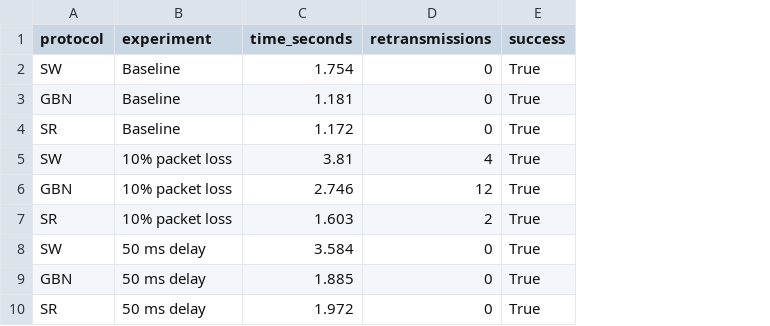
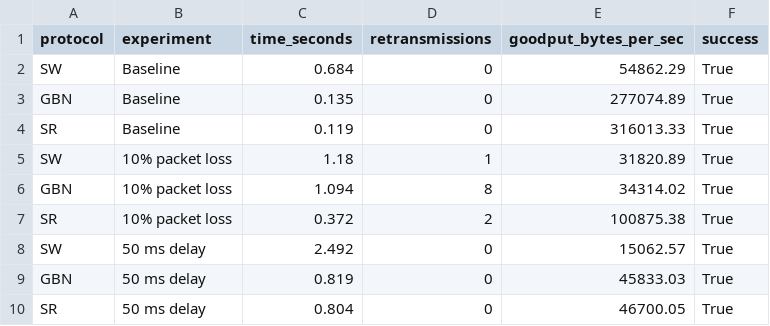
Before and after one commit to khushiraj-beep/coding-assignment1-p3, a CSV file: experiment_results.csv, drawn as a sheet; the diff names each change by its address in the sheet, - before the commit and + after, or states it on an @@ line.

Commit message:
Add goodput analysis and update project documentation

```diff
--- a/experiment_results.csv
+++ b/experiment_results.csv
+column E (goodput_bytes_per_sec), rows 2-10: 54862.29 | 277074.89 | 316013.33 | 31820.89 | 34314.02 | 100875.38 | 15062.57 | 45833.03 | 46700.05
-C2 (time_seconds): 1.754
+C2 (time_seconds): 0.684
-C3 (time_seconds): 1.181
+C3 (time_seconds): 0.135
-C4 (time_seconds): 1.172
+C4 (time_seconds): 0.119
-C5 (time_seconds): 3.81
+C5 (time_seconds): 1.18
-D5 (retransmissions): 4
+D5 (retransmissions): 1
-C6 (time_seconds): 2.746
+C6 (time_seconds): 1.094
-D6 (retransmissions): 12
+D6 (retransmissions): 8
-C7 (time_seconds): 1.603
+C7 (time_seconds): 0.372
-C8 (time_seconds): 3.584
+C8 (time_seconds): 2.492
-C9 (time_seconds): 1.885
+C9 (time_seconds): 0.819
-C10 (time_seconds): 1.972
+C10 (time_seconds): 0.804
```
Also changed, not shown: 6 other files.
